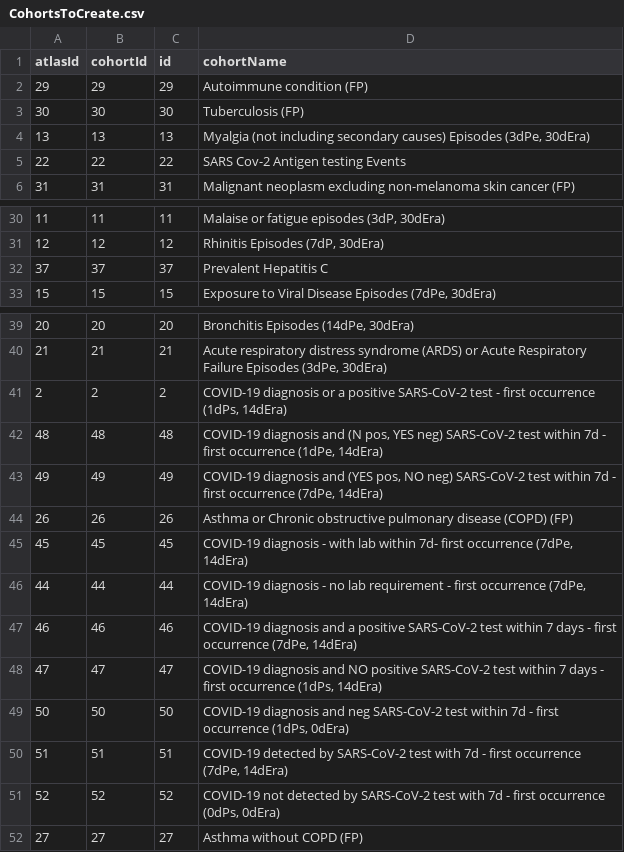
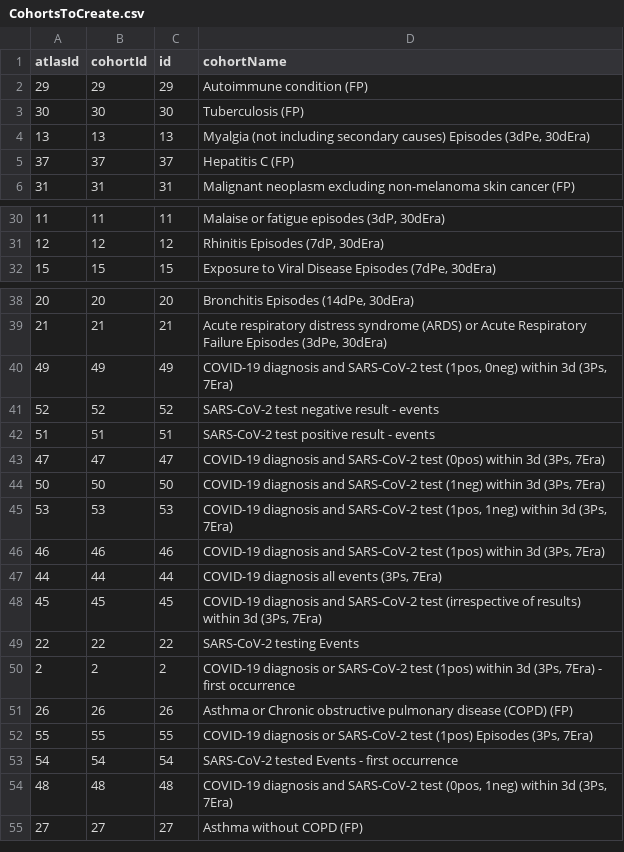
Before and after one commit to OHDSI/PhenotypeLibrary, a CSV file: inst/settings/CohortsToCreate.csv, drawn as a sheet; only a part is shown, gaps mark what is left out.

```diff
--- a/inst/settings/CohortsToCreate.csv
+++ b/inst/settings/CohortsToCreate.csv
@@ -4,3 +4,3 @@ atlasId,cohortId,id,cohortName
 13,13,13,"Myalgia (not including secondary causes) Episodes (3dPe, 30dEra)"
-22,22,22,SARS Cov-2 Antigen testing Events
+37,37,37,Hepatitis C (FP)
 31,31,31,Malignant neoplasm excluding non-melanoma skin cancer (FP)
@@ -31,3 +31,2 @@ atlasId,cohortId,id,cohortName
 12,12,12,"Rhinitis Episodes (7dP, 30dEra)"
-37,37,37,Prevalent Hepatitis C
 15,15,15,"Exposure to Viral Disease Episodes (7dPe, 30dEra)"
@@ -40,13 +39,17 @@ atlasId,cohortId,id,cohortName
 21,21,21,"Acute respiratory distress syndrome (ARDS) or Acute Respiratory Failure Episodes (3dPe, 30dEra)"
-2,2,2,"COVID-19 diagnosis or a positive SARS-CoV-2 test - first occurrence (1dPs, 14dEra)"
-48,48,48,"COVID-19 diagnosis and (N pos, YES neg) SARS-CoV-2 test within 7d - first occurrence (1dPe, 14dEra)"
-49,49,49,"COVID-19 diagnosis and (YES pos, NO neg) SARS-CoV-2 test within 7d - first occurrence (7dPe, 14dEra)"
+49,49,49,"COVID-19 diagnosis and SARS-CoV-2 test (1pos, 0neg) within 3d (3Ps, 7Era)"
+52,52,52,SARS-CoV-2 test negative result - events
+51,51,51,SARS-CoV-2 test positive result - events
+47,47,47,"COVID-19 diagnosis and SARS-CoV-2 test (0pos) within 3d (3Ps, 7Era)"
+50,50,50,"COVID-19 diagnosis and SARS-CoV-2 test (1neg) within 3d (3Ps, 7Era)"
+53,53,53,"COVID-19 diagnosis and SARS-CoV-2 test (1pos, 1neg) within 3d (3Ps, 7Era)"
+46,46,46,"COVID-19 diagnosis and SARS-CoV-2 test (1pos) within 3d (3Ps, 7Era)"
+44,44,44,"COVID-19 diagnosis all events (3Ps, 7Era)"
+45,45,45,"COVID-19 diagnosis and SARS-CoV-2 test (irrespective of results) within 3d (3Ps, 7Era)"
+22,22,22,SARS-CoV-2 testing Events
+2,2,2,"COVID-19 diagnosis or SARS-CoV-2 test (1pos) within 3d (3Ps, 7Era) - first occurrence"
 26,26,26,Asthma or Chronic obstructive pulmonary disease (COPD) (FP)
-45,45,45,"COVID-19 diagnosis - with lab within 7d- first occurrence (7dPe, 14dEra)"
-44,44,44,"COVID-19 diagnosis - no lab requirement - first occurrence (7dPe, 14dEra)"
-46,46,46,"COVID-19 diagnosis and a positive SARS-CoV-2 test within 7 days - first occurrence (7dPe, 14dEra)"
-47,47,47,"COVID-19 diagnosis and NO positive SARS-CoV-2 test within 7 days - first occurrence (1dPs, 14dEra)"
-50,50,50,"COVID-19 diagnosis and neg SARS-CoV-2 test within 7d - first occurrence (1dPs, 0dEra)"
-51,51,51,"COVID-19 detected by SARS-CoV-2 test with 7d - first occurrence (7dPe, 14dEra)"
-52,52,52,"COVID-19 not detected by SARS-CoV-2 test with 7d - first occurrence (0dPs, 0dEra)"
+55,55,55,"COVID-19 diagnosis or SARS-CoV-2 test (1pos) Episodes (3Ps, 7Era)"
+54,54,54,SARS-CoV-2 tested Events - first occurrence
+48,48,48,"COVID-19 diagnosis and SARS-CoV-2 test (0pos, 1neg) within 3d (3Ps, 7Era)"
 27,27,27,Asthma without COPD (FP)
```
Also changed, not shown: 25 other files.
